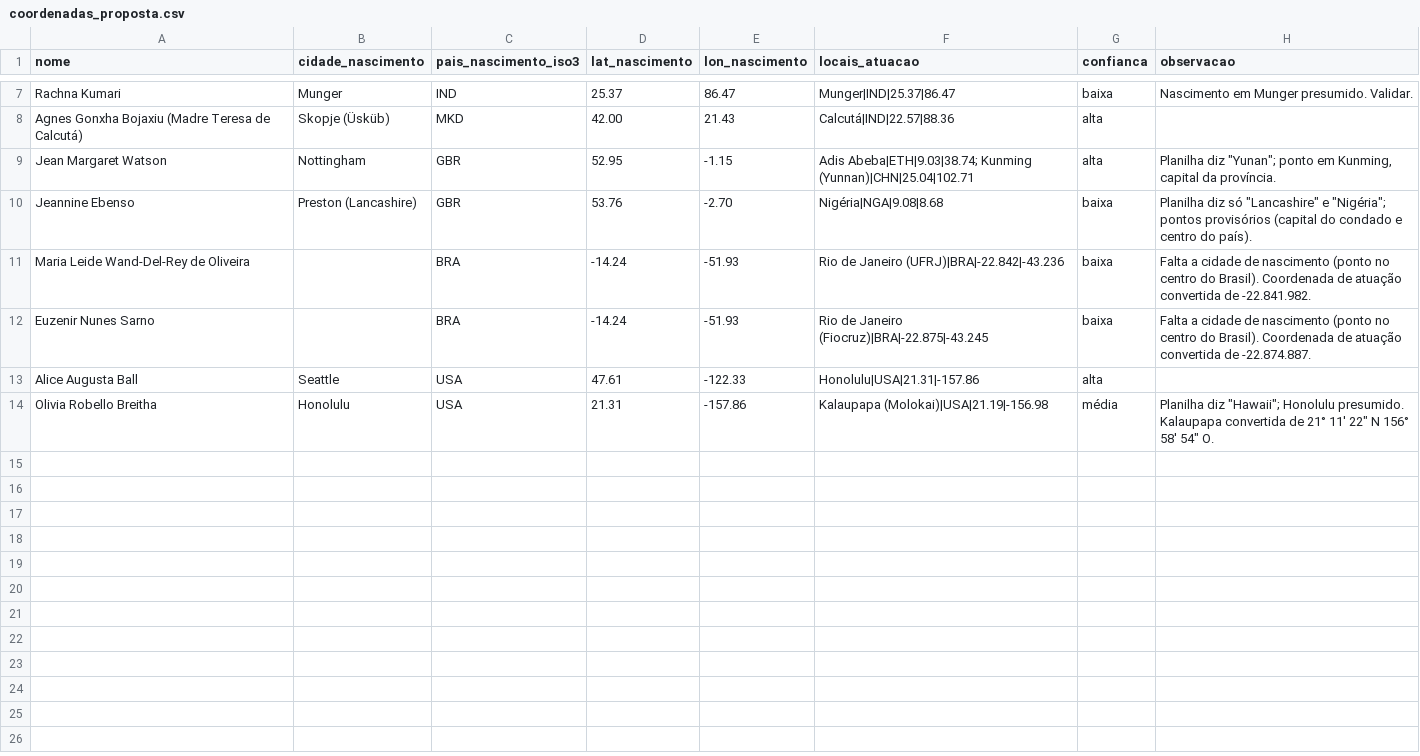
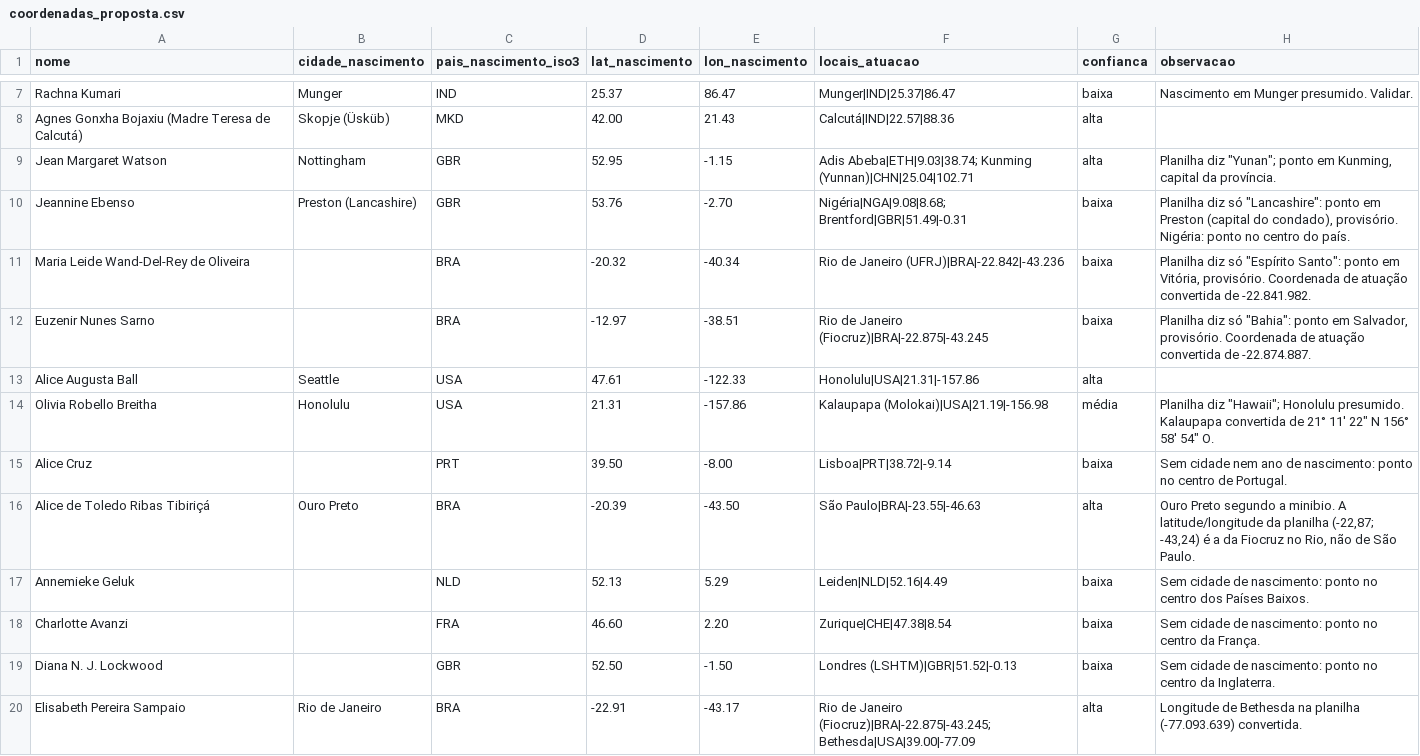
Before and after one commit to esperanc/mulheres_hanseniase, a CSV file: data/coordenadas_proposta.csv, drawn as a sheet; only a part is shown, gaps mark what is left out; the diff covers the shown part only.

```diff
--- a/data/coordenadas_proposta.csv
+++ b/data/coordenadas_proposta.csv
@@ -9,6 +9,12 @@ Agnes Gonxha Bojaxiu (Madre Teresa de Calcutá);Skopje (Üsküb);MKD;42.00;21.43
 Jean Margaret Watson;Nottingham;GBR;52.95;-1.15;"Adis Abeba|ETH|9.03|38.74; Kunming (Yunnan)|CHN|25.04|102.71";alta;"Planilha diz ""Yunan""; ponto em Kunming, capital da província."
-Jeannine Ebenso;Preston (Lancashire);GBR;53.76;-2.70;Nigéria|NGA|9.08|8.68;baixa;"Planilha diz só ""Lancashire"" e ""Nigéria""; pontos provisórios (capital do condado e centro do país)."
-Maria Leide Wand-Del-Rey de Oliveira;;BRA;-14.24;-51.93;Rio de Janeiro (UFRJ)|BRA|-22.842|-43.236;baixa;Falta a cidade de nascimento (ponto no centro do Brasil). Coordenada de atuação convertida de -22.841.982.
-Euzenir Nunes Sarno;;BRA;-14.24;-51.93;Rio de Janeiro (Fiocruz)|BRA|-22.875|-43.245;baixa;Falta a cidade de nascimento (ponto no centro do Brasil). Coordenada de atuação convertida de -22.874.887.
+Jeannine Ebenso;Preston (Lancashire);GBR;53.76;-2.70;"Nigéria|NGA|9.08|8.68; Brentford|GBR|51.49|-0.31";baixa;"Planilha diz só ""Lancashire"": ponto em Preston (capital do condado), provisório. Nigéria: ponto no centro do país."
+Maria Leide Wand-Del-Rey de Oliveira;;BRA;-20.32;-40.34;Rio de Janeiro (UFRJ)|BRA|-22.842|-43.236;baixa;"Planilha diz só ""Espírito Santo"": ponto em Vitória, provisório. Coordenada de atuação convertida de -22.841.982."
+Euzenir Nunes Sarno;;BRA;-12.97;-38.51;Rio de Janeiro (Fiocruz)|BRA|-22.875|-43.245;baixa;"Planilha diz só ""Bahia"": ponto em Salvador, provisório. Coordenada de atuação convertida de -22.874.887."
 Alice Augusta Ball;Seattle;USA;47.61;-122.33;Honolulu|USA|21.31|-157.86;alta;
 Olivia Robello Breitha;Honolulu;USA;21.31;-157.86;Kalaupapa (Molokai)|USA|21.19|-156.98;média;"Planilha diz ""Hawaii""; Honolulu presumido. Kalaupapa convertida de 21° 11′ 22″ N 156° 58′ 54″ O."
+Alice Cruz;;PRT;39.50;-8.00;Lisboa|PRT|38.72|-9.14;baixa;Sem cidade nem ano de nascimento: ponto no centro de Portugal.
+Alice de Toledo Ribas Tibiriçá;Ouro Preto;BRA;-20.39;-43.50;São Paulo|BRA|-23.55|-46.63;alta;"Ouro Preto segundo a minibio. A latitude/longitude da planilha (-22,87; -43,24) é a da Fiocruz no Rio, não de São Paulo."
+Annemieke Geluk;;NLD;52.13;5.29;Leiden|NLD|52.16|4.49;baixa;Sem cidade de nascimento: ponto no centro dos Países Baixos.
+Charlotte Avanzi;;FRA;46.60;2.20;Zurique|CHE|47.38|8.54;baixa;Sem cidade de nascimento: ponto no centro da França.
+Diana N. J. Lockwood;;GBR;52.50;-1.50;Londres (LSHTM)|GBR|51.52|-0.13;baixa;Sem cidade de nascimento: ponto no centro da Inglaterra.
+Elisabeth Pereira Sampaio;Rio de Janeiro;BRA;-22.91;-43.17;"Rio de Janeiro (Fiocruz)|BRA|-22.875|-43.245; Bethesda|USA|39.00|-77.09";alta;Longitude de Bethesda na planilha (-77.093.639) convertida.
```
Also changed, not shown: 10 added rows and 3 edited cells elsewhere in this file, 15 other files.
